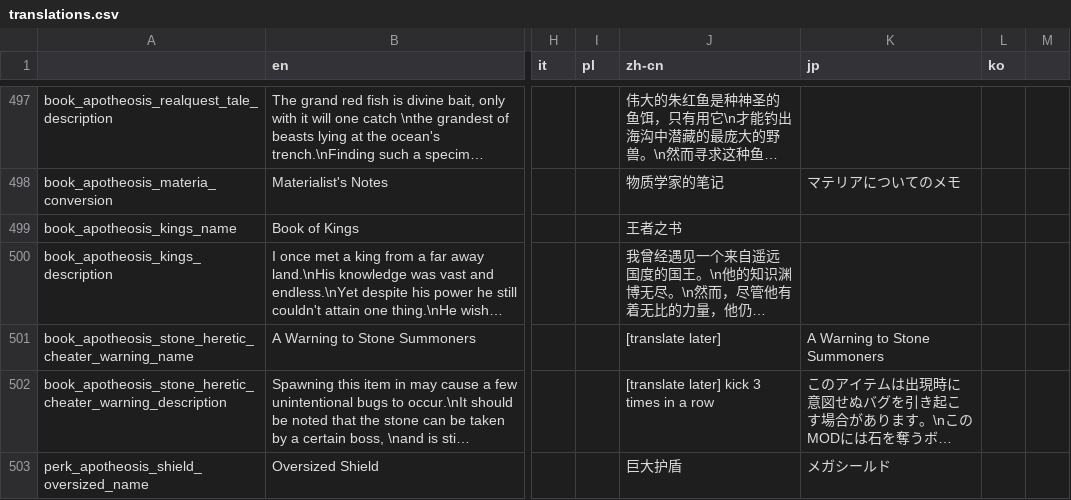
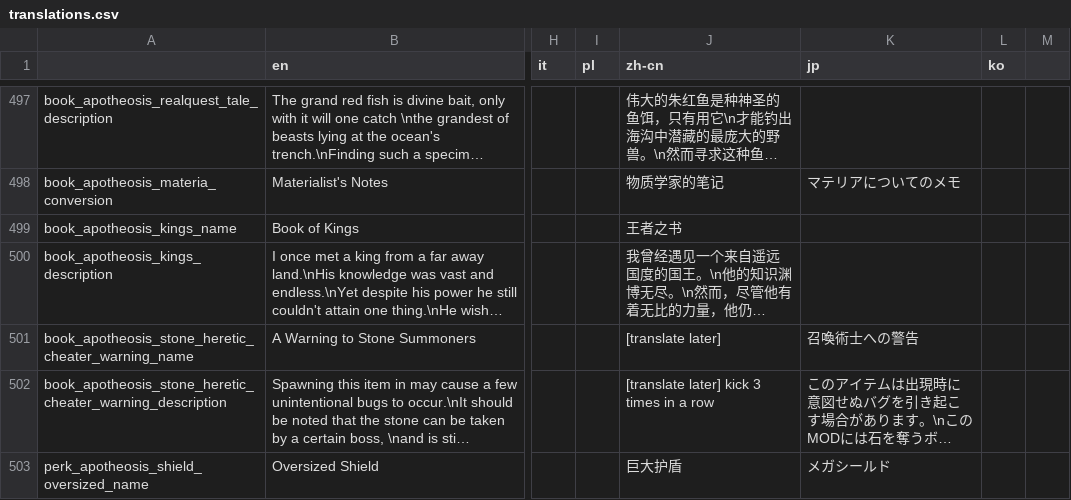
Before and after one commit to Conga0/Apotheosis, a CSV file: translations.csv, drawn as a sheet; only a part is shown, gaps mark what is left out; long unchanged cells end in …; the diff names each change by its address in the sheet, - before the commit and + after, or states it on an @@ line.

Commit message:
Extra Japanese translation entry

```diff
--- a/translations.csv
+++ b/translations.csv
-K501 (jp): A Warning to Stone Summoners
+K501 (jp): 召喚術士への警告
```
